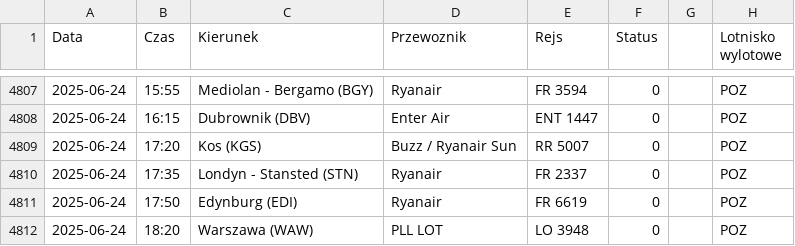
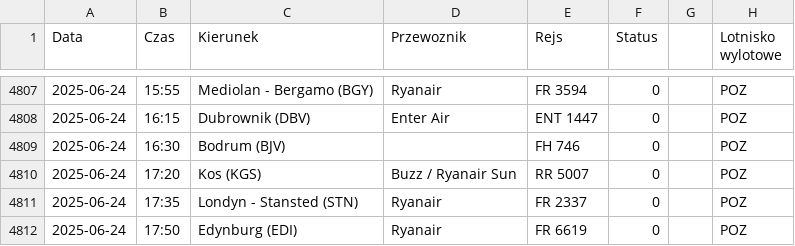
Before and after one commit to dariazielinska/departures-scraper, a CSV file: scraper/scraper_output/tabela_odlotow_POZ.csv, drawn as a sheet; only a part is shown, gaps mark what is left out; the shorter side is filled out with more unchanged rows; the diff names each change by its address in the sheet, - before the commit and + after, or states it on an @@ line.

```diff
--- a/scraper/scraper_output/tabela_odlotow_POZ.csv
+++ b/scraper/scraper_output/tabela_odlotow_POZ.csv
+row 4809: 2025-06-24 | 16:30 | Bodrum (BJV) |  | FH 746 | 0 |  | POZ
```
Also changed, not shown: scraper/scraper_output/tabela_odlotow_KTW.csv, 1 other file.
